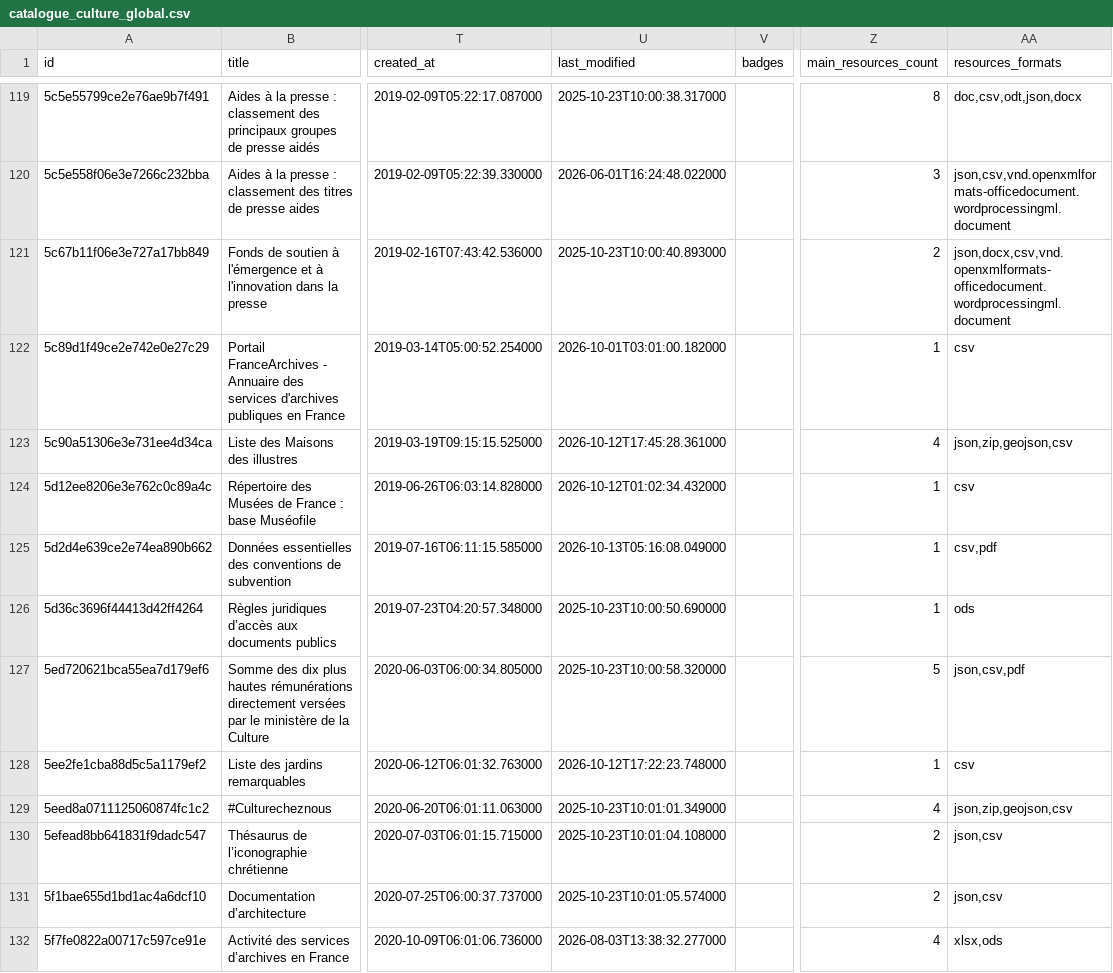
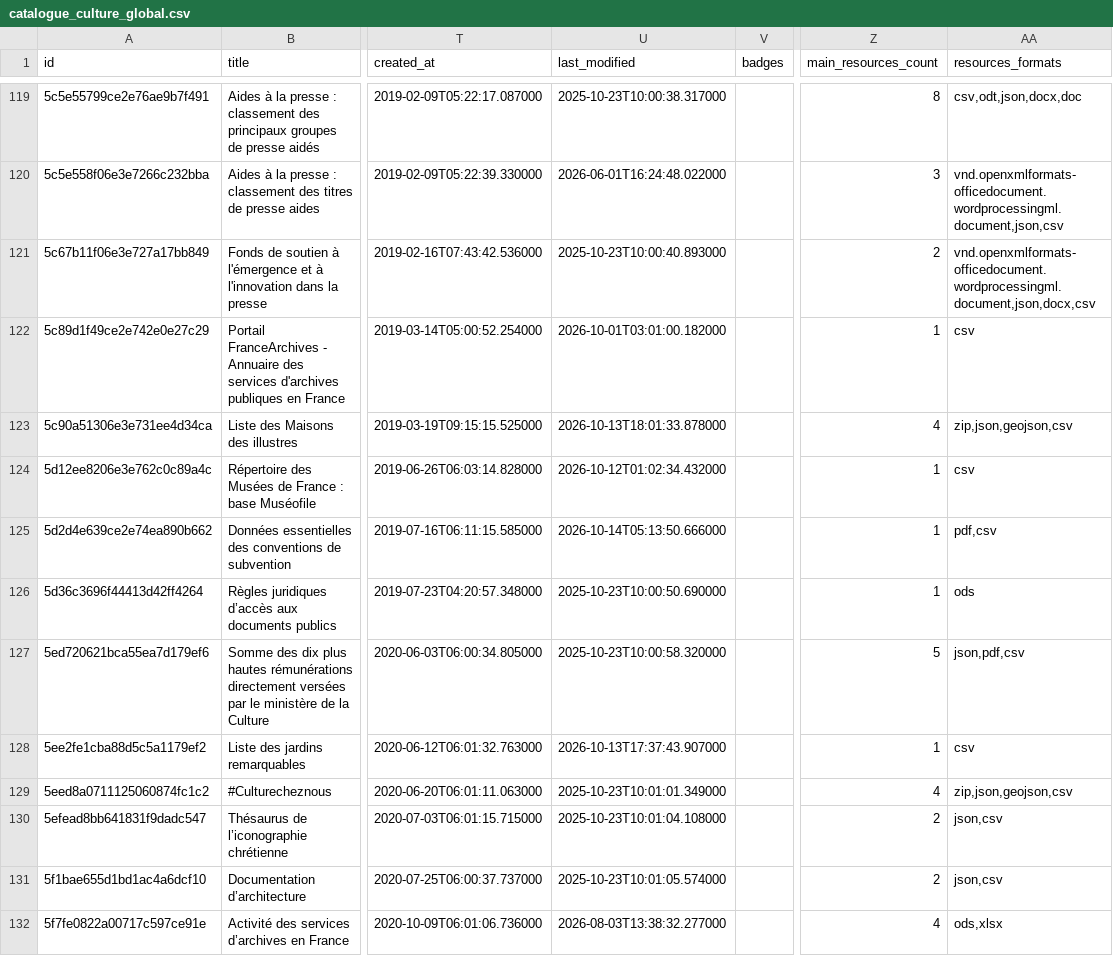
Before and after one commit to culturegouv/donnees-ouvertes, a CSV file: data/catalogue_culture_global.csv, drawn as a sheet; only a part is shown, gaps mark what is left out; the diff covers the shown part only; the diff names each change by its address in the sheet, - before the commit and + after, or states it on an @@ line.

```diff
--- a/data/catalogue_culture_global.csv
+++ b/data/catalogue_culture_global.csv
-AA119 (resources_formats): doc,csv,odt,json,docx
+AA119 (resources_formats): csv,odt,json,docx,doc
-AA120 (resources_formats): json,csv,vnd.openxmlformats-officedocument.wordprocessingml.document
+AA120 (resources_formats): vnd.openxmlformats-officedocument.wordprocessingml.document,json,csv
-AA121 (resources_formats): json,docx,csv,vnd.openxmlformats-officedocument.wordprocessingml.document
+AA121 (resources_formats): vnd.openxmlformats-officedocument.wordprocessingml.document,json,docx,csv
-U123 (last_modified): 2026-10-12T17:45:28.361000
+U123 (last_modified): 2026-10-13T18:01:33.878000
-AA123 (resources_formats): json,zip,geojson,csv
+AA123 (resources_formats): zip,json,geojson,csv
-U125 (last_modified): 2026-10-13T05:16:08.049000
+U125 (last_modified): 2026-10-14T05:13:50.666000
-AA125 (resources_formats): csv,pdf
+AA125 (resources_formats): pdf,csv
-AA127 (resources_formats): json,csv,pdf
+AA127 (resources_formats): json,pdf,csv
-U128 (last_modified): 2026-10-12T17:22:23.748000
+U128 (last_modified): 2026-10-13T17:37:43.907000
-AA129 (resources_formats): json,zip,geojson,csv
+AA129 (resources_formats): zip,json,geojson,csv
-AA132 (resources_formats): xlsx,ods
+AA132 (resources_formats): ods,xlsx
```
Also changed, not shown: 79 edited cells elsewhere in this file, data/catalogue_culture_global_stats.csv, 1 other file.
